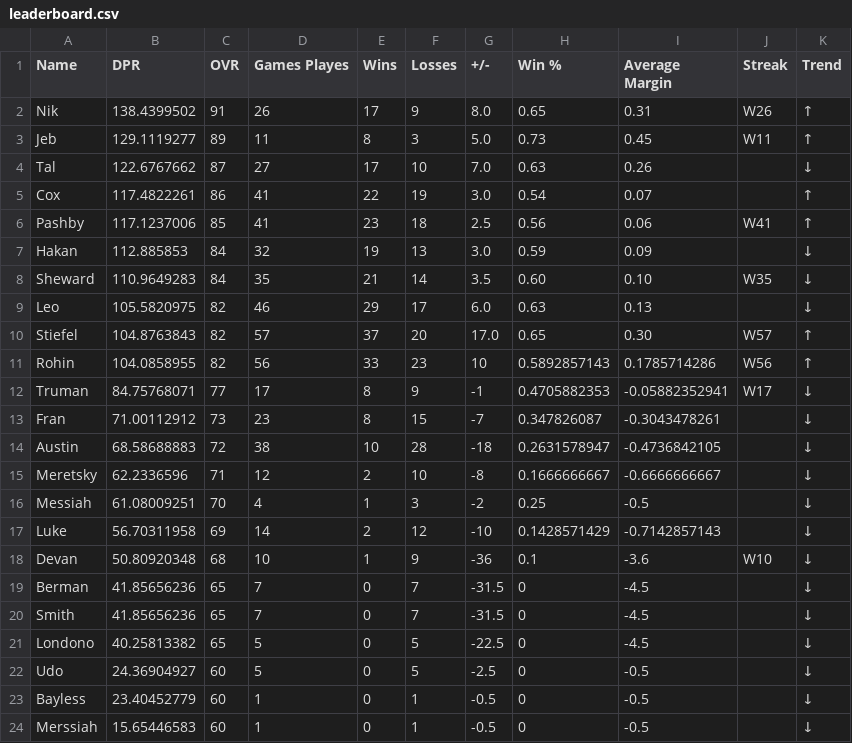
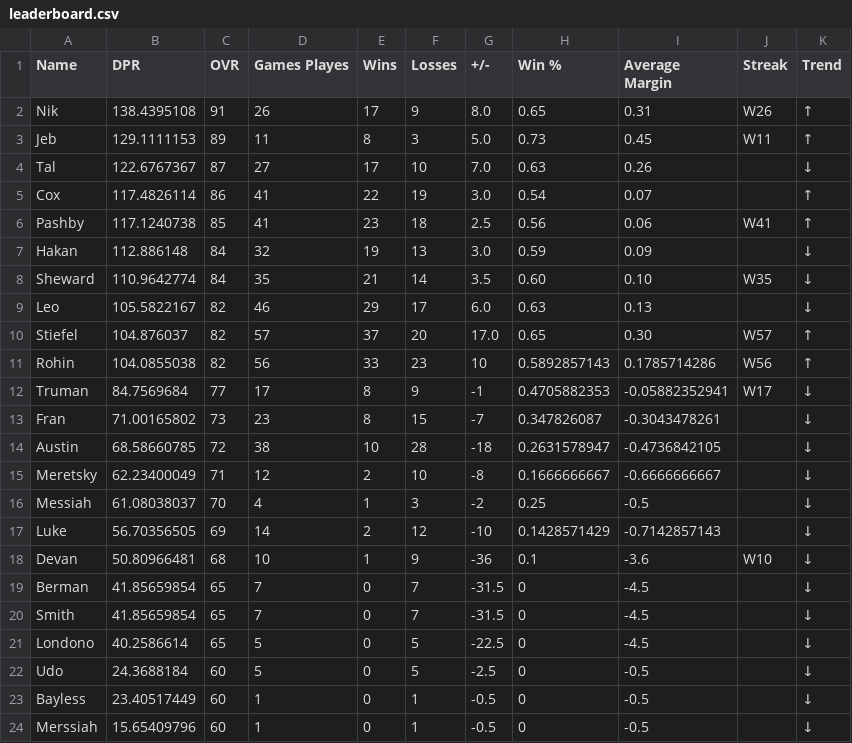
Before and after one commit to adamstiefel06/dpong-leaderboard, a CSV file: leaderboard.csv, drawn as a sheet.

```diff
--- a/leaderboard.csv
+++ b/leaderboard.csv
@@ -1,24 +1,24 @@
 Name,DPR,OVR,Games Playes,Wins,Losses,+/-,Win %,Average Margin,Streak,Trend
-Nik,138.4399502,91,26,17,9,8.0,0.65,0.31,W26,↑
-Jeb,129.1119277,89,11,8,3,5.0,0.73,0.45,W11,↑
-Tal,122.6767662,87,27,17,10,7.0,0.63,0.26,,↓
-Cox,117.4822261,86,41,22,19,3.0,0.54,0.07,,↑
-Pashby,117.1237006,85,41,23,18,2.5,0.56,0.06,W41,↑
-Hakan,112.885853,84,32,19,13,3.0,0.59,0.09,,↓
-Sheward,110.9649283,84,35,21,14,3.5,0.60,0.10,W35,↓
-Leo,105.5820975,82,46,29,17,6.0,0.63,0.13,,↓
-Stiefel,104.8763843,82,57,37,20,17.0,0.65,0.30,W57,↑
-Rohin,104.0858955,82,56,33,23,10,0.5892857143,0.1785714286,W56,↑
-Truman,84.75768071,77,17,8,9,-1,0.4705882353,-0.05882352941,W17,↓
-Fran,71.00112912,73,23,8,15,-7,0.347826087,-0.3043478261,,↓
-Austin,68.58688883,72,38,10,28,-18,0.2631578947,-0.4736842105,,↓
-Meretsky,62.2336596,71,12,2,10,-8,0.1666666667,-0.6666666667,,↓
-Messiah,61.08009251,70,4,1,3,-2,0.25,-0.5,,↓
-Luke,56.70311958,69,14,2,12,-10,0.1428571429,-0.7142857143,,↓
-Devan,50.80920348,68,10,1,9,-36,0.1,-3.6,W10,↓
-Berman,41.85656236,65,7,0,7,-31.5,0,-4.5,,↓
-Smith,41.85656236,65,7,0,7,-31.5,0,-4.5,,↓
-Londono,40.25813382,65,5,0,5,-22.5,0,-4.5,,↓
-Udo,24.36904927,60,5,0,5,-2.5,0,-0.5,,↓
-Bayless,23.40452779,60,1,0,1,-0.5,0,-0.5,,↓
-Merssiah,15.65446583,60,1,0,1,-0.5,0,-0.5,,↓
+Nik,138.4395108,91,26,17,9,8.0,0.65,0.31,W26,↑
+Jeb,129.1111153,89,11,8,3,5.0,0.73,0.45,W11,↑
+Tal,122.6767367,87,27,17,10,7.0,0.63,0.26,,↓
+Cox,117.4826114,86,41,22,19,3.0,0.54,0.07,,↑
+Pashby,117.1240738,85,41,23,18,2.5,0.56,0.06,W41,↑
+Hakan,112.886148,84,32,19,13,3.0,0.59,0.09,,↓
+Sheward,110.9642774,84,35,21,14,3.5,0.60,0.10,W35,↓
+Leo,105.5822167,82,46,29,17,6.0,0.63,0.13,,↓
+Stiefel,104.876037,82,57,37,20,17.0,0.65,0.30,W57,↑
+Rohin,104.0855038,82,56,33,23,10,0.5892857143,0.1785714286,W56,↑
+Truman,84.7569684,77,17,8,9,-1,0.4705882353,-0.05882352941,W17,↓
+Fran,71.00165802,73,23,8,15,-7,0.347826087,-0.3043478261,,↓
+Austin,68.58660785,72,38,10,28,-18,0.2631578947,-0.4736842105,,↓
+Meretsky,62.23400049,71,12,2,10,-8,0.1666666667,-0.6666666667,,↓
+Messiah,61.08038037,70,4,1,3,-2,0.25,-0.5,,↓
+Luke,56.70356505,69,14,2,12,-10,0.1428571429,-0.7142857143,,↓
+Devan,50.80966481,68,10,1,9,-36,0.1,-3.6,W10,↓
+Berman,41.85659854,65,7,0,7,-31.5,0,-4.5,,↓
+Smith,41.85659854,65,7,0,7,-31.5,0,-4.5,,↓
+Londono,40.2586614,65,5,0,5,-22.5,0,-4.5,,↓
+Udo,24.3688184,60,5,0,5,-2.5,0,-0.5,,↓
+Bayless,23.40517449,60,1,0,1,-0.5,0,-0.5,,↓
+Merssiah,15.65409796,60,1,0,1,-0.5,0,-0.5,,↓
```
